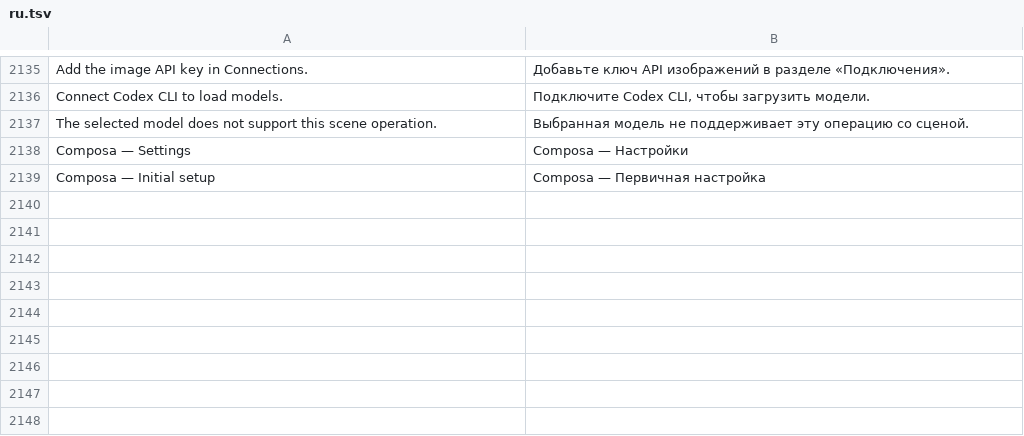
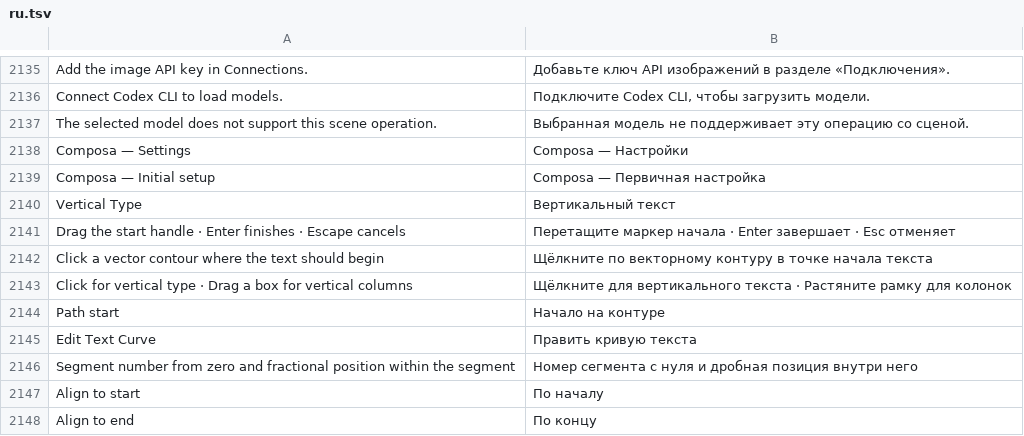
Before and after one commit to alvasafin-art/Composa, a TSV file: src/Composa.App/Localization/ru.tsv, drawn as a sheet; only a part is shown, gaps mark what is left out.

```diff
--- a/src/Composa.App/Localization/ru.tsv
+++ b/src/Composa.App/Localization/ru.tsv
@@ -2139 +2139,10 @@ Composa — Settings	Composa — Настройки
 Composa — Initial setup	Composa — Первичная настройка
+Vertical Type	Вертикальный текст
+Drag the start handle · Enter finishes · Escape cancels	Перетащите маркер начала · Enter завершает · Esc отменяет
+Click a vector contour where the text should begin	Щёлкните по векторному контуру в точке начала текста
+Click for vertical type · Drag a box for vertical columns	Щёлкните для вертикального текста · Растяните рамку для колонок
+Path start	Начало на контуре
+Edit Text Curve	Править кривую текста
+Segment number from zero and fractional position within the segment	Номер сегмента с нуля и дробная позиция внутри него
+Align to start	По началу
+Align to end	По концу
```
Also changed, not shown: 19 other files.
